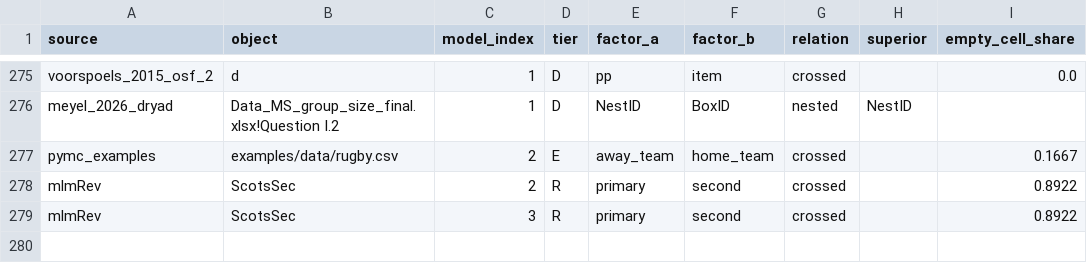
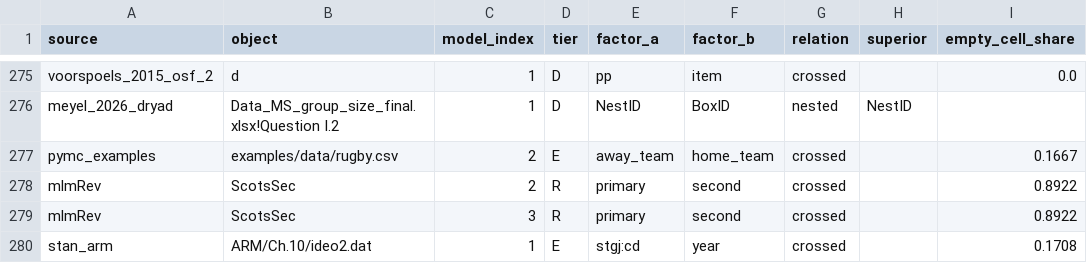
Before and after one commit to adkipnis/mixedbench, a CSV file: registry/factor_pairs.csv, drawn as a sheet; only a part is shown, gaps mark what is left out.

Commit message:
registry: factor_pairs.csv with the re-filed rows' factor pair, as measure.py wrote it (#118)

```diff
--- a/registry/factor_pairs.csv
+++ b/registry/factor_pairs.csv
@@ -279 +279,2 @@
 "mlmRev","ScotsSec","3","R","primary","second","crossed","","0.8922"
+"stan_arm","ARM/Ch.10/ideo2.dat","1","E","stgj:cd","year","crossed","","0.1708"
```
